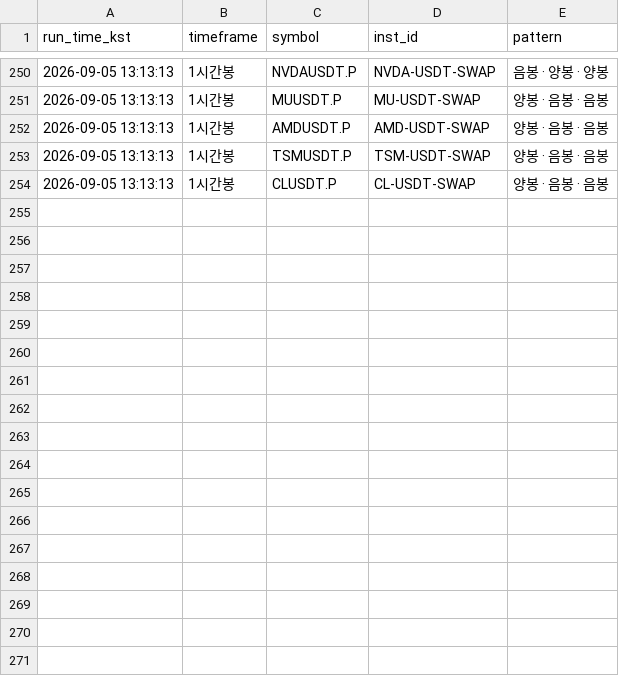
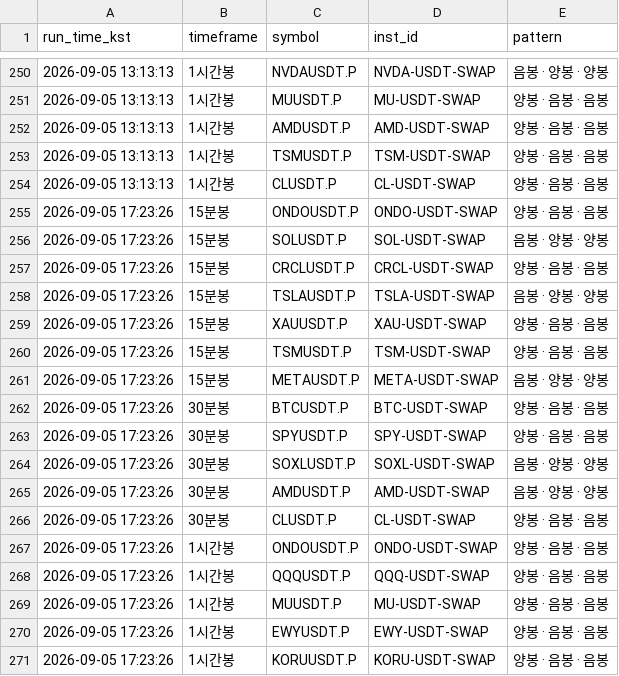
Before and after one commit to suchulkim/LONG_POSITION_OPTIMAL, a CSV file: okx_3candle_pattern_log.csv, drawn as a sheet; only a part is shown, gaps mark what is left out; the diff names each change by its address in the sheet, - before the commit and + after, or states it on an @@ line.

```diff
--- a/okx_3candle_pattern_log.csv
+++ b/okx_3candle_pattern_log.csv
+row 255: 2026-09-05 17:23:26 | 15분봉 | ONDOUSDT.P | ONDO-USDT-SWAP | 양봉 · 음봉 · 음봉
+row 256: 2026-09-05 17:23:26 | 15분봉 | SOLUSDT.P | SOL-USDT-SWAP | 음봉 · 양봉 · 양봉
+row 257: 2026-09-05 17:23:26 | 15분봉 | CRCLUSDT.P | CRCL-USDT-SWAP | 양봉 · 음봉 · 음봉
+row 258: 2026-09-05 17:23:26 | 15분봉 | TSLAUSDT.P | TSLA-USDT-SWAP | 음봉 · 양봉 · 양봉
+row 259: 2026-09-05 17:23:26 | 15분봉 | XAUUSDT.P | XAU-USDT-SWAP | 양봉 · 음봉 · 음봉
+row 260: 2026-09-05 17:23:26 | 15분봉 | TSMUSDT.P | TSM-USDT-SWAP | 양봉 · 음봉 · 음봉
+row 261: 2026-09-05 17:23:26 | 15분봉 | METAUSDT.P | META-USDT-SWAP | 음봉 · 양봉 · 양봉
+row 262: 2026-09-05 17:23:26 | 30분봉 | BTCUSDT.P | BTC-USDT-SWAP | 양봉 · 음봉 · 음봉
+row 263: 2026-09-05 17:23:26 | 30분봉 | SPYUSDT.P | SPY-USDT-SWAP | 양봉 · 음봉 · 음봉
+row 264: 2026-09-05 17:23:26 | 30분봉 | SOXLUSDT.P | SOXL-USDT-SWAP | 음봉 · 양봉 · 양봉
+row 265: 2026-09-05 17:23:26 | 30분봉 | AMDUSDT.P | AMD-USDT-SWAP | 음봉 · 양봉 · 양봉
+row 266: 2026-09-05 17:23:26 | 30분봉 | CLUSDT.P | CL-USDT-SWAP | 양봉 · 음봉 · 음봉
+row 267: 2026-09-05 17:23:26 | 1시간봉 | ONDOUSDT.P | ONDO-USDT-SWAP | 양봉 · 음봉 · 음봉
+row 268: 2026-09-05 17:23:26 | 1시간봉 | QQQUSDT.P | QQQ-USDT-SWAP | 양봉 · 음봉 · 음봉
+row 269: 2026-09-05 17:23:26 | 1시간봉 | MUUSDT.P | MU-USDT-SWAP | 양봉 · 음봉 · 음봉
+row 270: 2026-09-05 17:23:26 | 1시간봉 | EWYUSDT.P | EWY-USDT-SWAP | 양봉 · 음봉 · 음봉
+row 271: 2026-09-05 17:23:26 | 1시간봉 | KORUUSDT.P | KORU-USDT-SWAP | 양봉 · 음봉 · 음봉
```
Also changed, not shown: 2 other files.
